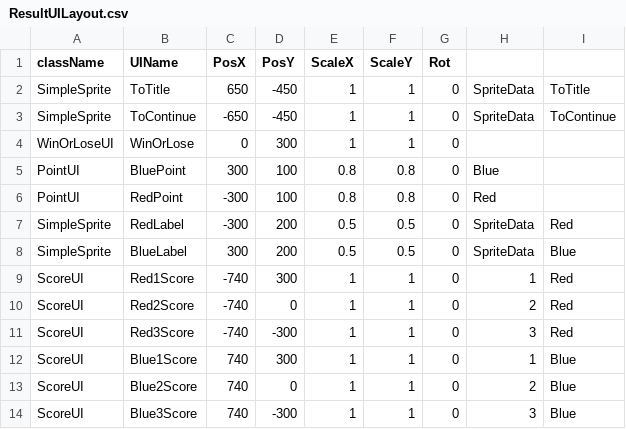
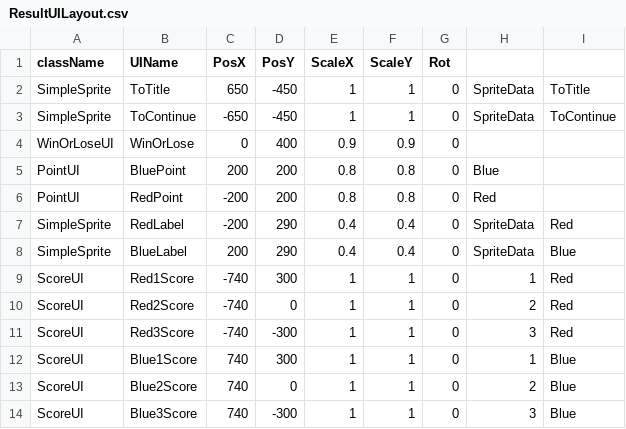
Before and after one commit to Maru40/HideRecovery, a CSV file: HideRecovery/media/MapDatas/ResultUILayout.csv, drawn as a sheet.

```diff
--- a/HideRecovery/media/MapDatas/ResultUILayout.csv
+++ b/HideRecovery/media/MapDatas/ResultUILayout.csv
@@ -3,7 +3,7 @@ SimpleSprite,ToTitle,650,-450,1,1,0,SpriteData,ToTitle
 SimpleSprite,ToContinue,-650,-450,1,1,0,SpriteData,ToContinue
-WinOrLoseUI,WinOrLose,0,300,1,1,0,,
-PointUI,BluePoint,300,100,0.8,0.8,0,Blue,
-PointUI,RedPoint,-300,100,0.8,0.8,0,Red,
-SimpleSprite,RedLabel,-300,200,0.5,0.5,0,SpriteData,Red
-SimpleSprite,BlueLabel,300,200,0.5,0.5,0,SpriteData,Blue
+WinOrLoseUI,WinOrLose,0,400,0.9,0.9,0,,
+PointUI,BluePoint,200,200,0.8,0.8,0,Blue,
+PointUI,RedPoint,-200,200,0.8,0.8,0,Red,
+SimpleSprite,RedLabel,-200,290,0.4,0.4,0,SpriteData,Red
+SimpleSprite,BlueLabel,200,290,0.4,0.4,0,SpriteData,Blue
 ScoreUI,Red1Score,-740,300,1,1,0,1,Red
```
Also changed, not shown: 1 other file.
